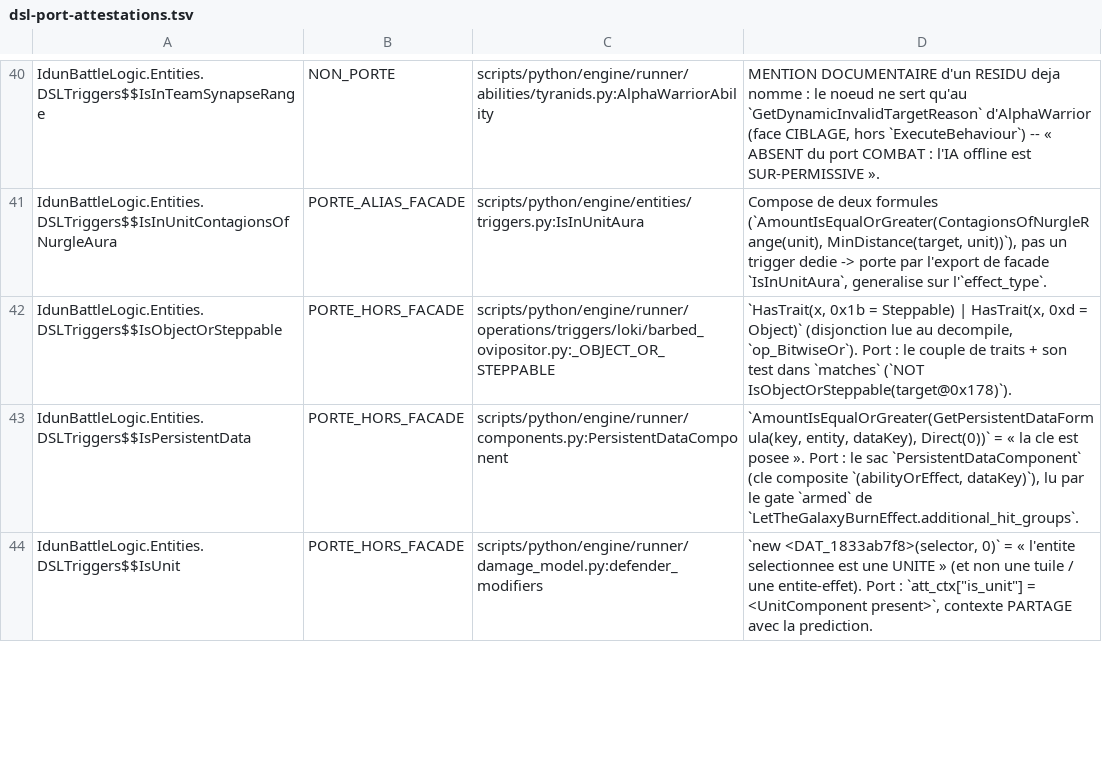
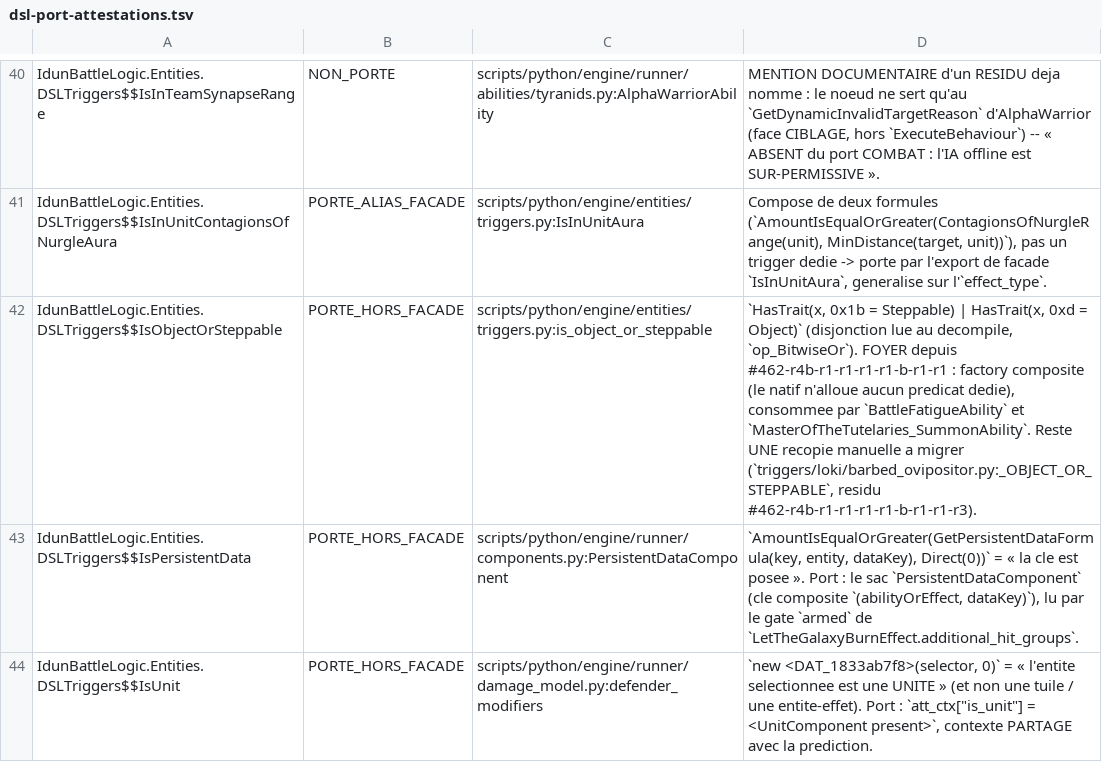
Before and after one commit to NicolasVautrin/tacticus-tools, a TSV file: docs/rl/dsl-port-attestations.tsv, drawn as a sheet; only a part is shown, gaps mark what is left out.

```diff
--- a/docs/rl/dsl-port-attestations.tsv
+++ b/docs/rl/dsl-port-attestations.tsv
@@ -41,3 +41,3 @@ IdunBattleLogic.Entities.DSLTriggers$$IsInTeamSynapseRange	NON_PORTE	scripts/pyt
 IdunBattleLogic.Entities.DSLTriggers$$IsInUnitContagionsOfNurgleAura	PORTE_ALIAS_FACADE	scripts/python/engine/entities/triggers.py:IsInUnitAura	Compose de deux formules (`AmountIsEqualOrGreater(ContagionsOfNurgleRange(unit), MinDistance(target, unit))`), pas un trigger dedie -> porte par l'export de facade `IsInUnitAura`, generalise sur l'`effect_type`.
-IdunBattleLogic.Entities.DSLTriggers$$IsObjectOrSteppable	PORTE_HORS_FACADE	scripts/python/engine/runner/operations/triggers/loki/barbed_ovipositor.py:_OBJECT_OR_STEPPABLE	`HasTrait(x, 0x1b = Steppable) | HasTrait(x, 0xd = Object)` (disjonction lue au decompile, `op_BitwiseOr`). Port : le couple de traits + son test dans `matches` (`NOT IsObjectOrSteppable(target@0x178)`).
+IdunBattleLogic.Entities.DSLTriggers$$IsObjectOrSteppable	PORTE_HORS_FACADE	scripts/python/engine/entities/triggers.py:is_object_or_steppable	`HasTrait(x, 0x1b = Steppable) | HasTrait(x, 0xd = Object)` (disjonction lue au decompile, `op_BitwiseOr`). FOYER depuis #462-r4b-r1-r1-r1-r1-b-r1-r1 : factory composite (le natif n'alloue aucun predicat dedie), consommee par `BattleFatigueAbility` et `MasterOfTheTutelaries_SummonAbility`. Reste UNE recopie manuelle a migrer (`triggers/loki/barbed_ovipositor.py:_OBJECT_OR_STEPPABLE`, residu #462-r4b-r1-r1-r1-r1-b-r1-r1-r3).
 IdunBattleLogic.Entities.DSLTriggers$$IsPersistentData	PORTE_HORS_FACADE	scripts/python/engine/runner/components.py:PersistentDataComponent	`AmountIsEqualOrGreater(GetPersistentDataFormula(key, entity, dataKey), Direct(0))` = « la cle est posee ». Port : le sac `PersistentDataComponent` (cle composite `(abilityOrEffect, dataKey)`), lu par le gate `armed` de `LetTheGalaxyBurnEffect.additional_hit_groups`.
```
Also changed, not shown: 4 other files.
